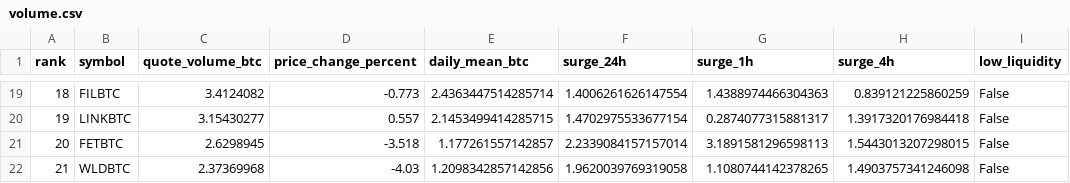
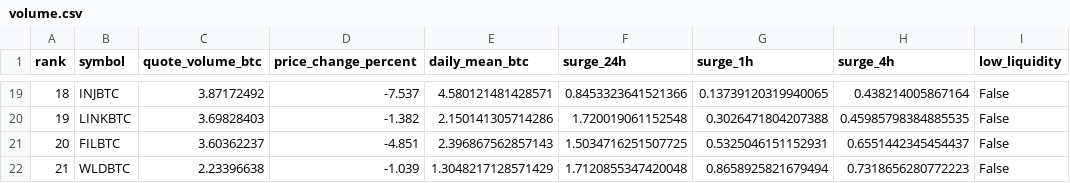
Before and after one commit to leeireum/binance-btc-volume, a CSV file: data/volume.csv, drawn as a sheet; only a part is shown, gaps mark what is left out; the diff covers the shown part only.

```diff
--- a/data/volume.csv
+++ b/data/volume.csv
@@ -19,4 +19,4 @@ rank,symbol,quote_volume_btc,price_change_percent,daily_mean_btc,surge_24h,surge
-18,FILBTC,3.4124082,-0.773,2.4363447514285714,1.4006261626147554,1.4388974466304363,0.839121225860259,False
-19,LINKBTC,3.15430277,0.557,2.1453499414285715,1.4702975533677154,0.2874077315881317,1.3917320176984418,False
-20,FETBTC,2.6298945,-3.518,1.177261557142857,2.2339084157157014,3.1891581296598113,1.5443013207298015,False
-21,WLDBTC,2.37369968,-4.03,1.2098342857142856,1.9620039769319058,1.1080744142378265,1.4903757341246098,False
+18,INJBTC,3.87172492,-7.537,4.580121481428571,0.8453323641521366,0.13739120319940065,0.438214005867164,False
+19,LINKBTC,3.69828403,-1.382,2.150141305714286,1.720019061152548,0.3026471804207388,0.45985798384885535,False
+20,FILBTC,3.60362237,-4.851,2.396867562857143,1.5034716251507725,0.5325046151152931,0.6551442345454437,False
+21,WLDBTC,2.23396638,-1.039,1.3048217128571429,1.7120855347420048,0.8658925821679494,0.7318656280772223,False
```
Also changed, not shown: 145 edited cells elsewhere in this file, data/surge.csv, 9 other files.
